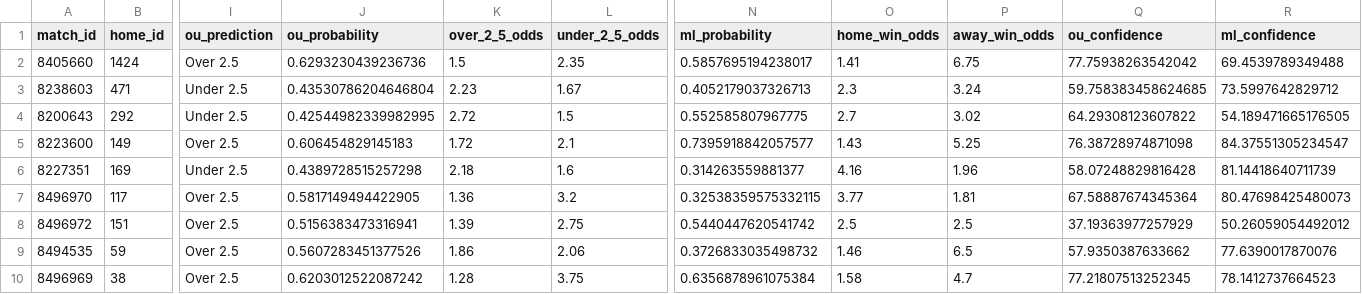
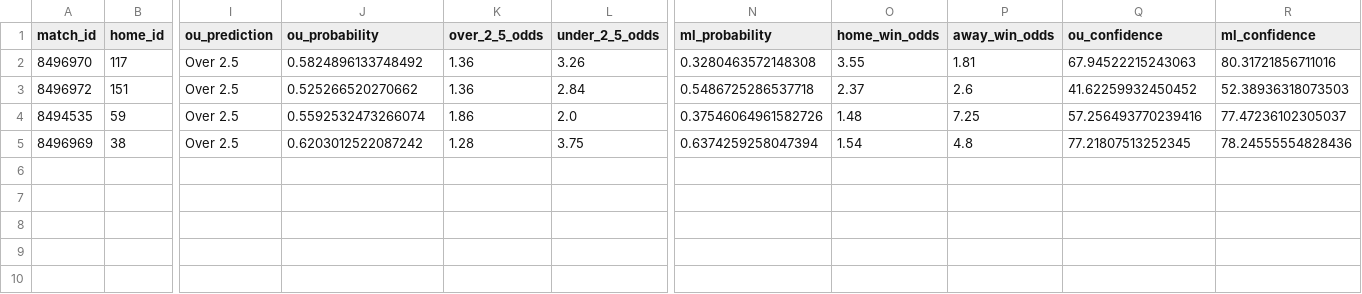
Before and after one commit to iampreetdave/new-football, a CSV file: predictions_output.csv, drawn as a sheet; only a part is shown, gaps mark what is left out; removed rows and columns are numbered as before the commit, all else as after; rows hold the shown columns only; the diff names each change by its address in the sheet, - before the commit and + after, or states it on an @@ line.

```diff
--- a/predictions_output.csv
+++ b/predictions_output.csv
-row 2: 8405660 | 1424 | Over 2.5 | 0.6293230439236736 | 1.5 | 2.35 | 0.5857695194238017 | 1.41 | 6.75 | 77.75938263542042 | 69.4539789349488
-row 3: 8238603 | 471 | Under 2.5 | 0.43530786204646804 | 2.23 | 1.67 | 0.4052179037326713 | 2.3 | 3.24 | 59.758383458624685 | 73.5997642829712
-row 4: 8200643 | 292 | Under 2.5 | 0.42544982339982995 | 2.72 | 1.5 | 0.552585807967775 | 2.7 | 3.02 | 64.29308123607822 | 54.189471665176505
-row 5: 8223600 | 149 | Over 2.5 | 0.606454829145183 | 1.72 | 2.1 | 0.7395918842057577 | 1.43 | 5.25 | 76.38728974871098 | 84.37551305234547
-row 6: 8227351 | 169 | Under 2.5 | 0.4389728515257298 | 2.18 | 1.6 | 0.314263559881377 | 4.16 | 1.96 | 58.07248829816428 | 81.14418640711739
-J2 (ou_probability): 0.5817149494422905
+J2 (ou_probability): 0.5824896133748492
-L2 (under_2_5_odds): 3.2
+L2 (under_2_5_odds): 3.26
-N2 (ml_probability): 0.32538359575332115
+N2 (ml_probability): 0.3280463572148308
-O2 (home_win_odds): 3.77
+O2 (home_win_odds): 3.55
-Q2 (ou_confidence): 67.58887674345364
+Q2 (ou_confidence): 67.94522215243063
-R2 (ml_confidence): 80.47698425480073
+R2 (ml_confidence): 80.31721856711016
-J3 (ou_probability): 0.5156383473316941
+J3 (ou_probability): 0.525266520270662
-K3 (over_2_5_odds): 1.39
+K3 (over_2_5_odds): 1.36
-L3 (under_2_5_odds): 2.75
+L3 (under_2_5_odds): 2.84
-N3 (ml_probability): 0.5440447620541742
+N3 (ml_probability): 0.5486725286537718
-O3 (home_win_odds): 2.5
+O3 (home_win_odds): 2.37
-P3 (away_win_odds): 2.5
+P3 (away_win_odds): 2.6
-Q3 (ou_confidence): 37.19363977257929
+Q3 (ou_confidence): 41.62259932450452
-R3 (ml_confidence): 50.26059054492012
+R3 (ml_confidence): 52.38936318073503
-J4 (ou_probability): 0.5607283451377526
+J4 (ou_probability): 0.5592532473266074
-L4 (under_2_5_odds): 2.06
+L4 (under_2_5_odds): 2.0
-N4 (ml_probability): 0.3726833035498732
+N4 (ml_probability): 0.37546064961582726
-O4 (home_win_odds): 1.46
+O4 (home_win_odds): 1.48
-P4 (away_win_odds): 6.5
+P4 (away_win_odds): 7.25
-Q4 (ou_confidence): 57.9350387633662
+Q4 (ou_confidence): 57.256493770239416
-R4 (ml_confidence): 77.6390017870076
+R4 (ml_confidence): 77.47236102305037
-N5 (ml_probability): 0.6356878961075384
+N5 (ml_probability): 0.6374259258047394
-O5 (home_win_odds): 1.58
+O5 (home_win_odds): 1.54
-P5 (away_win_odds): 4.7
+P5 (away_win_odds): 4.8
-R5 (ml_confidence): 78.1412737664523
+R5 (ml_confidence): 78.24555554828436
```
Also changed, not shown: extracted_features_complete.csv, live.csv.
